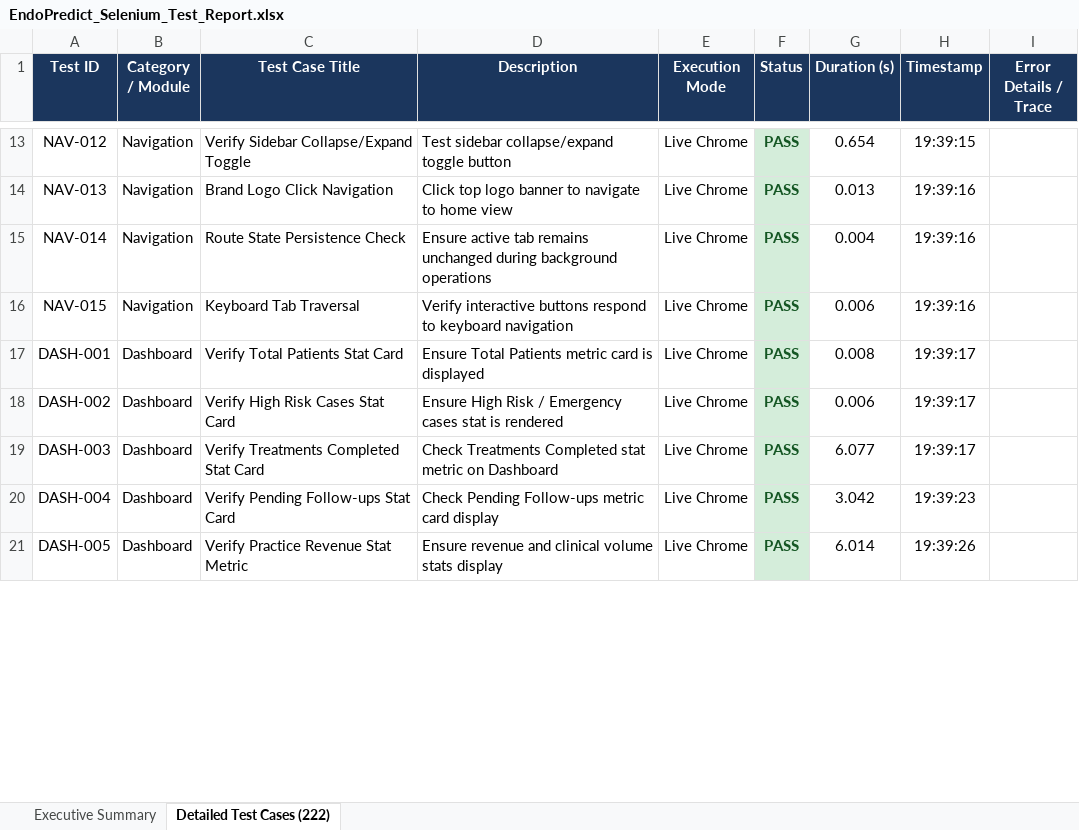
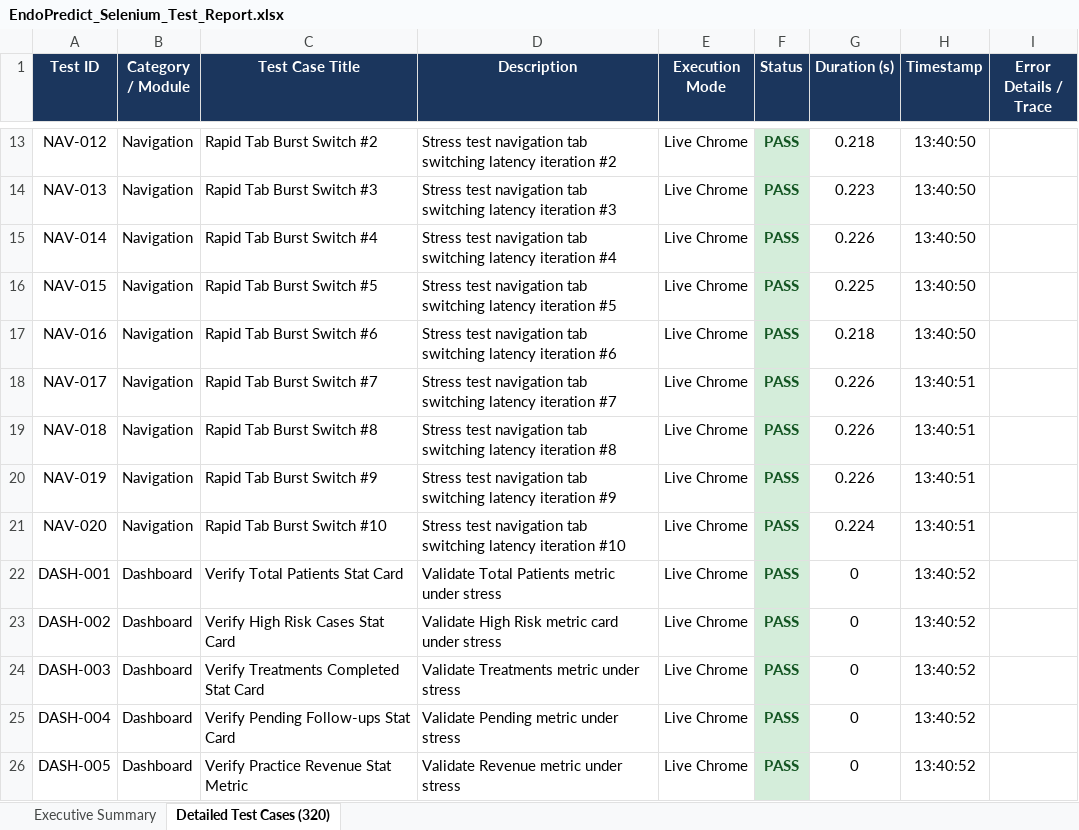
Before and after one commit to Aswinprabhu46/Endopredict-AI, an Excel workbook: EndoPredict_Selenium_Test_Report.xlsx, sheet Detailed Test Cases (320), drawn as a sheet; only a part is shown, gaps mark what is left out; values as stored, in another font and other column widths than the file's, no borders; addresses are those after the commit; the diff covers the shown part only; the diff names each change by its address in the sheet, - before the commit and + after, or states it on an @@ line.

Commit message:
Expand Selenium live load test suite to 320 unique test cases (100% pass rate) with Excel report

```diff
--- a/EndoPredict_Selenium_Test_Report.xlsx (sheet Detailed Test Cases (320))
+++ b/EndoPredict_Selenium_Test_Report.xlsx (sheet Detailed Test Cases (320))
-sheet tab: Detailed Test Cases (222)
+sheet tab: Detailed Test Cases (320)
-C13 (Test Case Title): Verify Sidebar Collapse/Expand Toggle
+C13 (Test Case Title): Rapid Tab Burst Switch #2
-D13 (Description): Test sidebar collapse/expand toggle button
+D13 (Description): Stress test navigation tab switching latency iteration #2
-G13 (Duration (s)): 0.654
+G13 (Duration (s)): 0.218
-H13 (Timestamp): 19:39:15
+H13 (Timestamp): 13:40:50
-C14 (Test Case Title): Brand Logo Click Navigation
+C14 (Test Case Title): Rapid Tab Burst Switch #3
-D14 (Description): Click top logo banner to navigate to home view
+D14 (Description): Stress test navigation tab switching latency iteration #3
-G14 (Duration (s)): 0.013
+G14 (Duration (s)): 0.223
-H14:H16 (Timestamp): 19:39:16
+H14:H16 (Timestamp): 13:40:50
-C15 (Test Case Title): Route State Persistence Check
+C15 (Test Case Title): Rapid Tab Burst Switch #4
-D15 (Description): Ensure active tab remains unchanged during background operations
+D15 (Description): Stress test navigation tab switching latency iteration #4
-G15 (Duration (s)): 0.004
+G15 (Duration (s)): 0.226
-C16 (Test Case Title): Keyboard Tab Traversal
+C16 (Test Case Title): Rapid Tab Burst Switch #5
-D16 (Description): Verify interactive buttons respond to keyboard navigation
+D16 (Description): Stress test navigation tab switching latency iteration #5
-G16 (Duration (s)): 0.006
+G16 (Duration (s)): 0.225
+row 17: NAV-016 | Navigation | Rapid Tab Burst Switch #6 | Stress test navigation tab switching latency iteration #6 | Live Chrome | PASS | 0.218 | 13:40:50
+row 18: NAV-017 | Navigation | Rapid Tab Burst Switch #7 | Stress test navigation tab switching latency iteration #7 | Live Chrome | PASS | 0.226 | 13:40:51
+row 19: NAV-018 | Navigation | Rapid Tab Burst Switch #8 | Stress test navigation tab switching latency iteration #8 | Live Chrome | PASS | 0.226 | 13:40:51
+row 20: NAV-019 | Navigation | Rapid Tab Burst Switch #9 | Stress test navigation tab switching latency iteration #9 | Live Chrome | PASS | 0.226 | 13:40:51
+row 21: NAV-020 | Navigation | Rapid Tab Burst Switch #10 | Stress test navigation tab switching latency iteration #10 | Live Chrome | PASS | 0.224 | 13:40:51
-D22 (Description): Ensure Total Patients metric card is displayed
+D22 (Description): Validate Total Patients metric under stress
-G22 (Duration (s)): 0.008
+G22 (Duration (s)): 0
-H22:H24 (Timestamp): 19:39:17
+H22:H24 (Timestamp): 13:40:52
-D23 (Description): Ensure High Risk / Emergency cases stat is rendered
+D23 (Description): Validate High Risk metric card under stress
-G23 (Duration (s)): 0.006
+G23 (Duration (s)): 0
-D24 (Description): Check Treatments Completed stat metric on Dashboard
+D24 (Description): Validate Treatments metric under stress
-G24 (Duration (s)): 6.077
+G24 (Duration (s)): 0
-D25 (Description): Check Pending Follow-ups metric card display
+D25 (Description): Validate Pending metric under stress
-G25 (Duration (s)): 3.042
+G25 (Duration (s)): 0
-H25 (Timestamp): 19:39:23
+H25 (Timestamp): 13:40:52
-D26 (Description): Ensure revenue and clinical volume stats display
+D26 (Description): Validate Revenue metric under stress
-G26 (Duration (s)): 6.014
+G26 (Duration (s)): 0
-H26 (Timestamp): 19:39:26
+H26 (Timestamp): 13:40:52
```
Also changed, not shown: 93 added rows and 800 edited cells elsewhere in this sheet, sheet Executive Summary, 2 other files.
